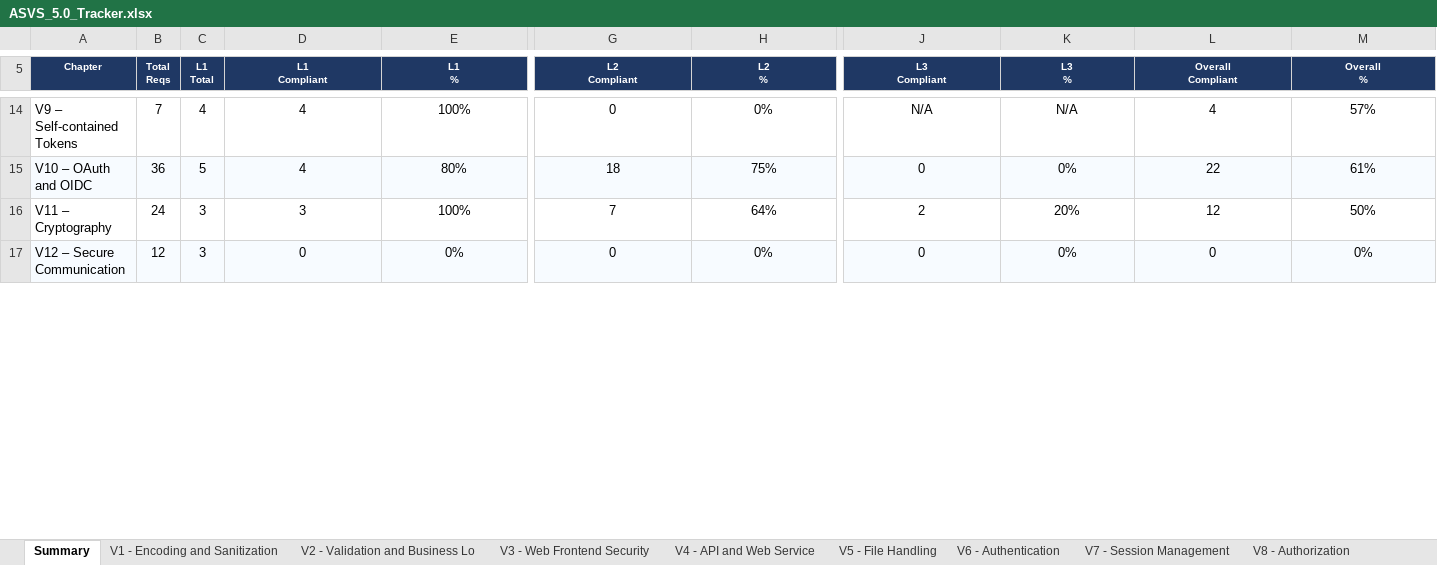
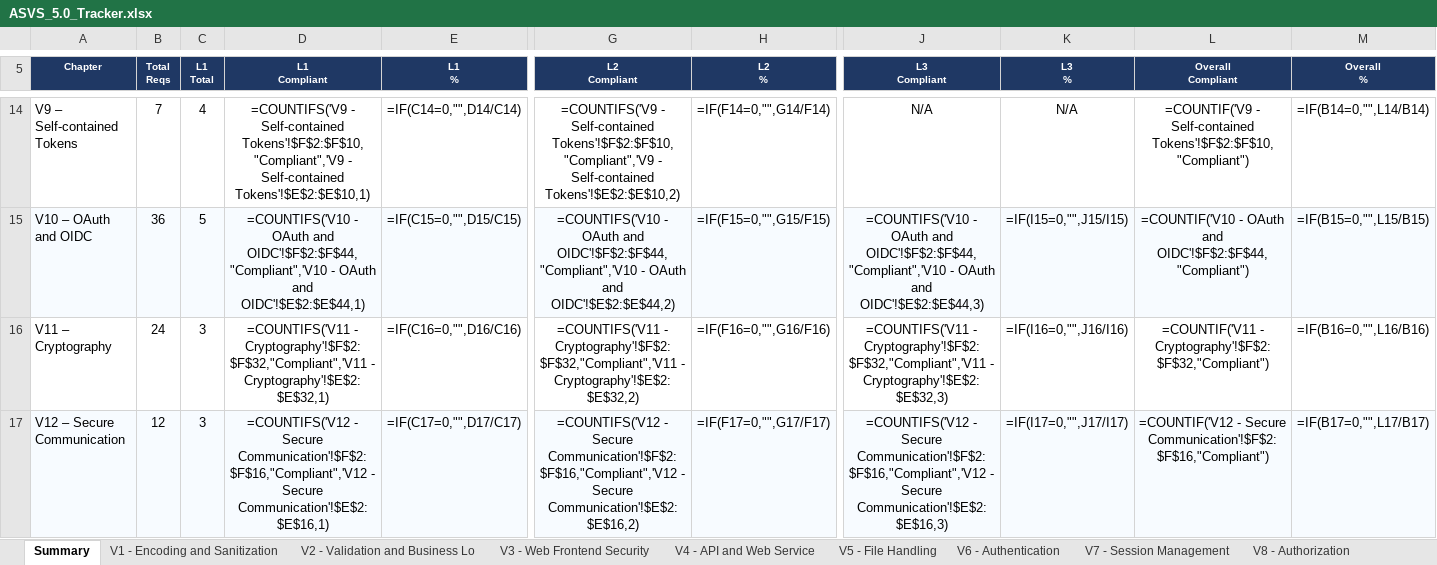
Before and after one commit to mei-desofs/desofs2026-wed_nap_2, an Excel workbook: Deliverables/ASVS_5.0_Tracker.xlsx, sheet Summary, drawn as a sheet; only a part is shown, gaps mark what is left out; values as stored, in another font and other column widths than the file's, no borders; formulas without a stored value are shown as written; charts and pictures and conditional formats not drawn; the diff covers the shown part only; the diff names each change by its address in the sheet, - before the commit and + after, or states it on an @@ line.

```diff
--- a/Deliverables/ASVS_5.0_Tracker.xlsx (sheet Summary)
+++ b/Deliverables/ASVS_5.0_Tracker.xlsx (sheet Summary)
-D14 (L1 Compliant): 4
+D14 (L1 Compliant): =COUNTIFS('V9 - Self-contained Tokens'!$F$2:$F$10,"Compliant",'V9 - Self-contained Tokens'!$E$2:$E$10,1)
-E14 (L1 %): 100%
+E14 (L1 %): =IF(C14=0,"",D14/C14)
-G14 (L2 Compliant): 0
+G14 (L2 Compliant): =COUNTIFS('V9 - Self-contained Tokens'!$F$2:$F$10,"Compliant",'V9 - Self-contained Tokens'!$E$2:$E$10,2)
-H14 (L2 %): 0%
+H14 (L2 %): =IF(F14=0,"",G14/F14)
-L14 (Overall Compliant): 4
+L14 (Overall Compliant): =COUNTIF('V9 - Self-contained Tokens'!$F$2:$F$10,"Compliant")
-M14 (Overall %): 57%
+M14 (Overall %): =IF(B14=0,"",L14/B14)
-D15 (L1 Compliant): 4
+D15 (L1 Compliant): =COUNTIFS('V10 - OAuth and OIDC'!$F$2:$F$44,"Compliant",'V10 - OAuth and OIDC'!$E$2:$E$44,1)
-E15 (L1 %): 80%
+E15 (L1 %): =IF(C15=0,"",D15/C15)
-G15 (L2 Compliant): 18
+G15 (L2 Compliant): =COUNTIFS('V10 - OAuth and OIDC'!$F$2:$F$44,"Compliant",'V10 - OAuth and OIDC'!$E$2:$E$44,2)
-H15 (L2 %): 75%
+H15 (L2 %): =IF(F15=0,"",G15/F15)
-J15 (L3 Compliant): 0
+J15 (L3 Compliant): =COUNTIFS('V10 - OAuth and OIDC'!$F$2:$F$44,"Compliant",'V10 - OAuth and OIDC'!$E$2:$E$44,3)
-K15 (L3 %): 0%
+K15 (L3 %): =IF(I15=0,"",J15/I15)
-L15 (Overall Compliant): 22
+L15 (Overall Compliant): =COUNTIF('V10 - OAuth and OIDC'!$F$2:$F$44,"Compliant")
-M15 (Overall %): 61%
+M15 (Overall %): =IF(B15=0,"",L15/B15)
-D16 (L1 Compliant): 3
+D16 (L1 Compliant): =COUNTIFS('V11 - Cryptography'!$F$2:$F$32,"Compliant",'V11 - Cryptography'!$E$2:$E$32,1)
-E16 (L1 %): 100%
+E16 (L1 %): =IF(C16=0,"",D16/C16)
-G16 (L2 Compliant): 7
+G16 (L2 Compliant): =COUNTIFS('V11 - Cryptography'!$F$2:$F$32,"Compliant",'V11 - Cryptography'!$E$2:$E$32,2)
-H16 (L2 %): 64%
+H16 (L2 %): =IF(F16=0,"",G16/F16)
-J16 (L3 Compliant): 2
+J16 (L3 Compliant): =COUNTIFS('V11 - Cryptography'!$F$2:$F$32,"Compliant",'V11 - Cryptography'!$E$2:$E$32,3)
-K16 (L3 %): 20%
+K16 (L3 %): =IF(I16=0,"",J16/I16)
-L16 (Overall Compliant): 12
+L16 (Overall Compliant): =COUNTIF('V11 - Cryptography'!$F$2:$F$32,"Compliant")
-M16 (Overall %): 50%
+M16 (Overall %): =IF(B16=0,"",L16/B16)
-D17 (L1 Compliant): 0
+D17 (L1 Compliant): =COUNTIFS('V12 - Secure Communication'!$F$2:$F$16,"Compliant",'V12 - Secure Communication'!$E$2:$E$16,1)
-E17 (L1 %): 0%
+E17 (L1 %): =IF(C17=0,"",D17/C17)
-G17 (L2 Compliant): 0
+G17 (L2 Compliant): =COUNTIFS('V12 - Secure Communication'!$F$2:$F$16,"Compliant",'V12 - Secure Communication'!$E$2:$E$16,2)
-H17 (L2 %): 0%
+H17 (L2 %): =IF(F17=0,"",G17/F17)
-J17 (L3 Compliant): 0
+J17 (L3 Compliant): =COUNTIFS('V12 - Secure Communication'!$F$2:$F$16,"Compliant",'V12 - Secure Communication'!$E$2:$E$16,3)
-K17 (L3 %): 0%
+K17 (L3 %): =IF(I17=0,"",J17/I17)
-L17 (Overall Compliant): 0
+L17 (Overall Compliant): =COUNTIF('V12 - Secure Communication'!$F$2:$F$16,"Compliant")
-M17 (Overall %): 0%
+M17 (Overall %): =IF(B17=0,"",L17/B17)
```
Also changed, not shown: 112 edited cells elsewhere in this sheet, sheet V16 - Security Logging and Erro, sheet V13 - Configuration, sheet V1 - Encoding and Sanitization, sheet V15 - Secure Coding and Archite, charts or pictures, 19 other files.
